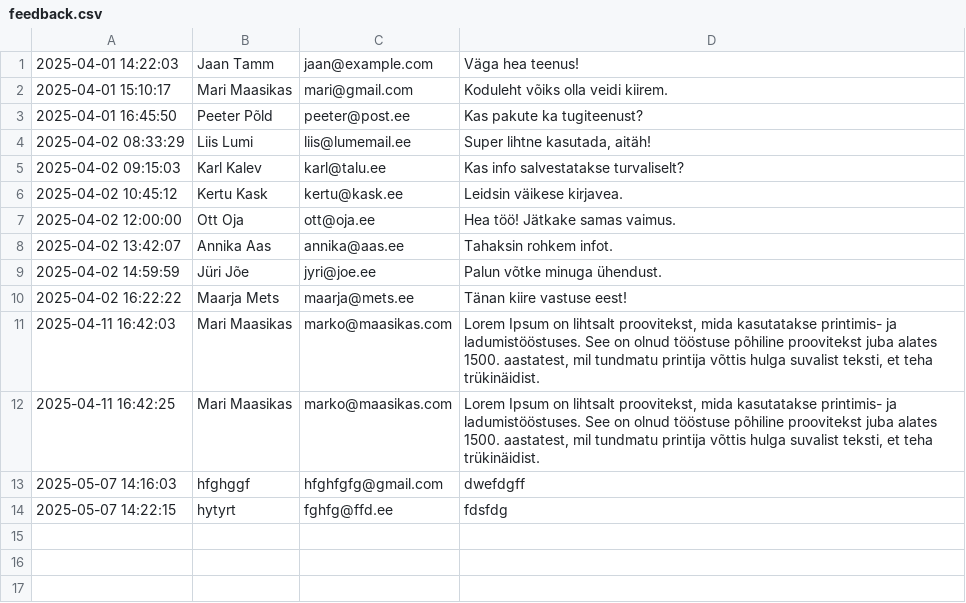
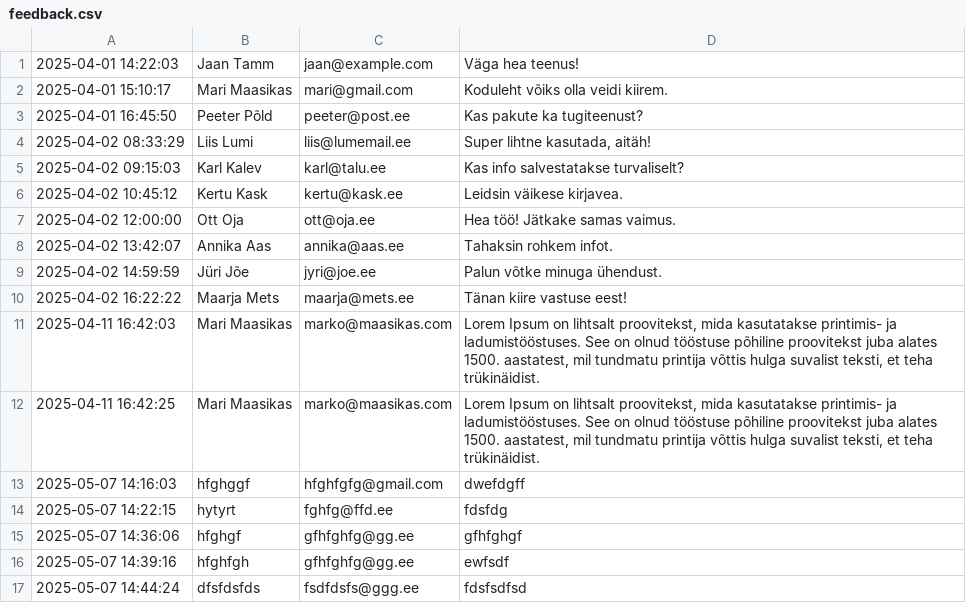
Before and after one commit to Silvermx31/homework-main1, a CSV file: feedback.csv, drawn as a sheet.

```diff
--- a/feedback.csv
+++ b/feedback.csv
@@ -14 +14,4 @@
 2025-05-07 14:22:15;hytyrt;fghfg@ffd.ee;fdsfdg
+2025-05-07 14:36:06;hfghgf;gfhfghfg@gg.ee;gfhfghgf
+2025-05-07 14:39:16;hfghfgh;gfhfghfg@gg.ee;ewfsdf
+2025-05-07 14:44:24;dfsfdsfds;fsdfdsfs@ggg.ee;fdsfsdfsd
```
Also changed, not shown: 2 other files.
